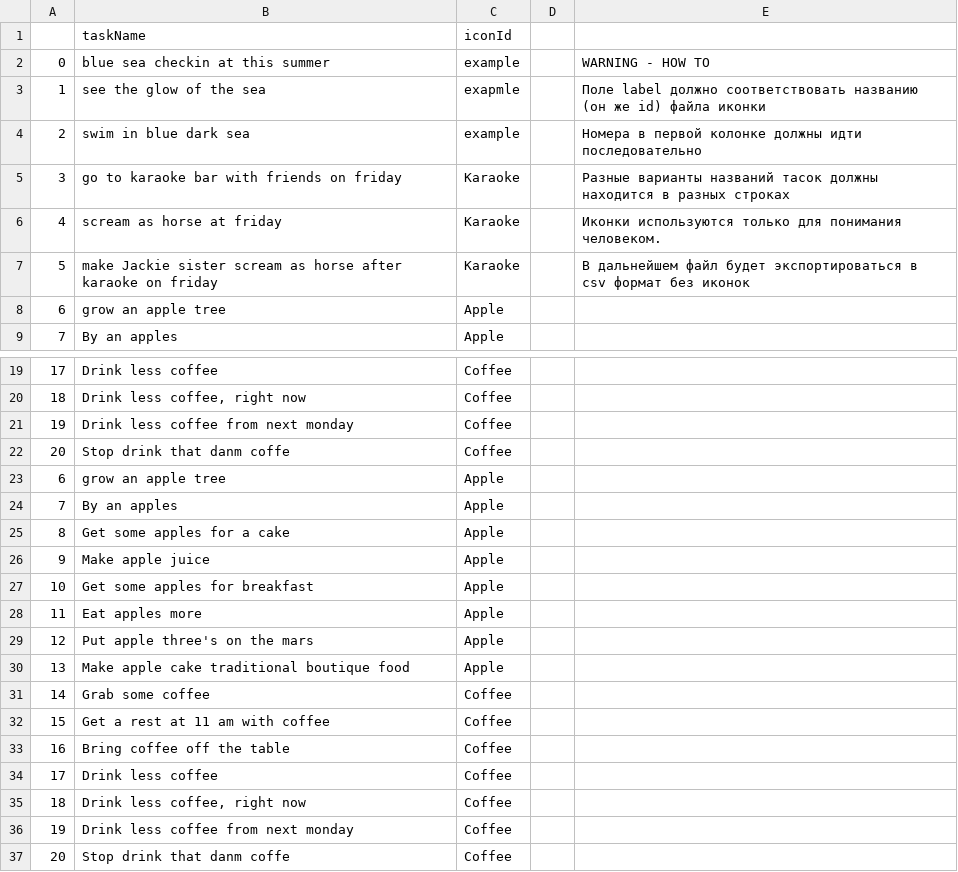
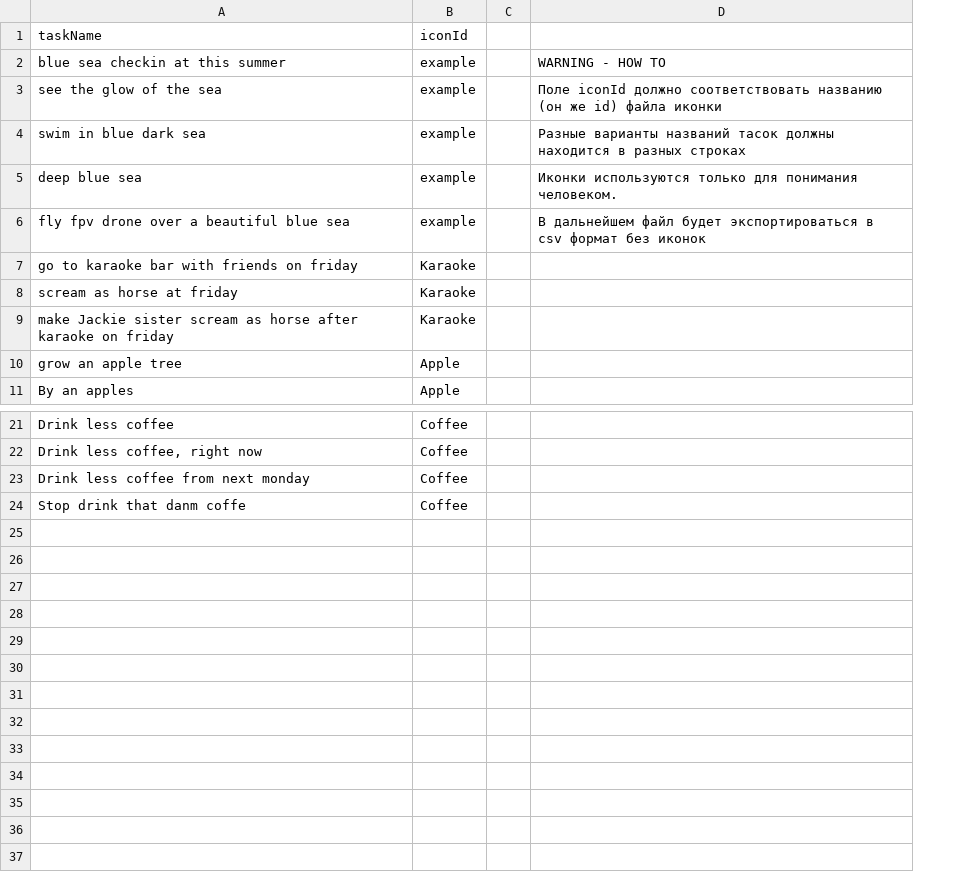
Before and after one commit to digiboridev/tensor_words2icon, a CSV file: iconsheet.csv, drawn as a sheet; only a part is shown, gaps mark what is left out; removed rows and columns are numbered as before the commit, all else as after; the diff names each change by its address in the sheet, - before the commit and + after, or states it on an @@ line.

Commit message:
re

```diff
--- a/iconsheet.csv
+++ b/iconsheet.csv
-column A, rows 2-9: 0 | 1 | 2 | 3 | 4 | 5 | 6 | 7; rows 19-22: 17 | 18 | 19 | 20
-B3: exapmle
+B3: example
-D3: Поле label должно соответствовать…
+D3: Поле iconId должно соответствовать…
-D4: Номера в первой колонке должны идти последовательно
+D4: Разные варианты названий тасок должны находится в разных строках
+row 5: deep blue sea | example |  | Иконки используются только для понимания человеком.
+row 6: fly fpv drone over a beautiful blue sea | example |  | В дальнейшем файл будет экспортироваться в csv формат без иконок
-D7: Разные варианты названий тасок должны находится в разных строках
+D7: (empty)
-D8: Иконки используются только для понимания человеком.
+D8: (empty)
-D9: В дальнейшем файл будет экспортироваться в csv формат без иконок
+D9: (empty)
-row 23: 6 | grow an apple tree | Apple
-row 24: 7 | By an apples | Apple
-row 25: 8 | Get some apples for a cake | Apple
-row 26: 9 | Make apple juice | Apple
-row 27: 10 | Get some apples for breakfast | Apple
-row 28: 11 | Eat apples more | Apple
-row 29: 12 | Put apple three's on the mars | Apple
-row 30: 13 | Make apple cake traditional boutique food | Apple
-row 31: 14 | Grab some coffee | Coffee
-row 32: 15 | Get a rest at 11 am with coffee | Coffee
-row 33: 16 | Bring coffee off the table | Coffee
-row 34: 17 | Drink less coffee | Coffee
-row 35: 18 | Drink less coffee, right now | Coffee
-row 36: 19 | Drink less coffee from next monday | Coffee
-row 37: 20 | Stop drink that danm coffe | Coffee
```
